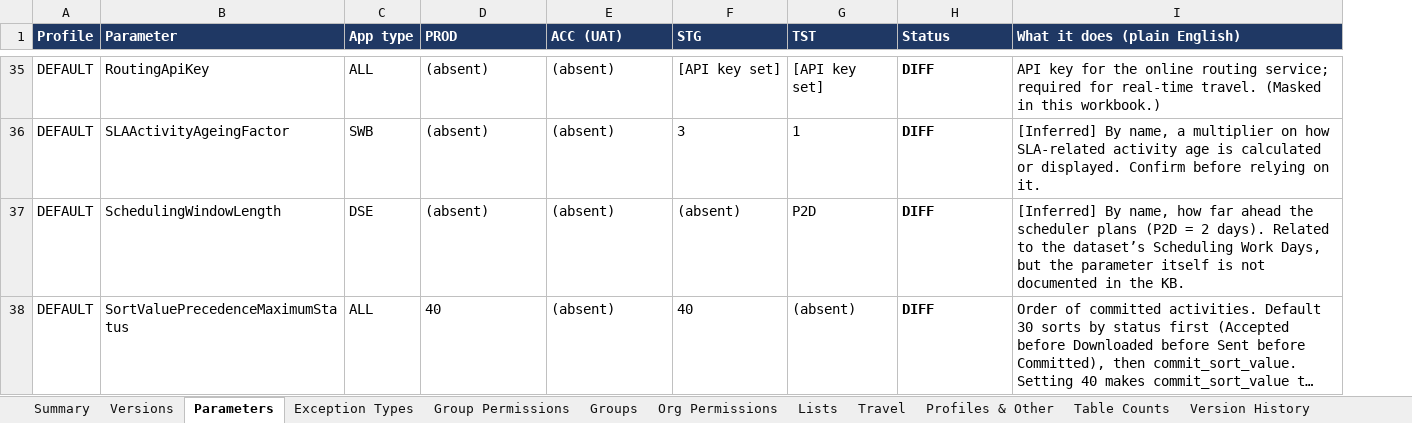
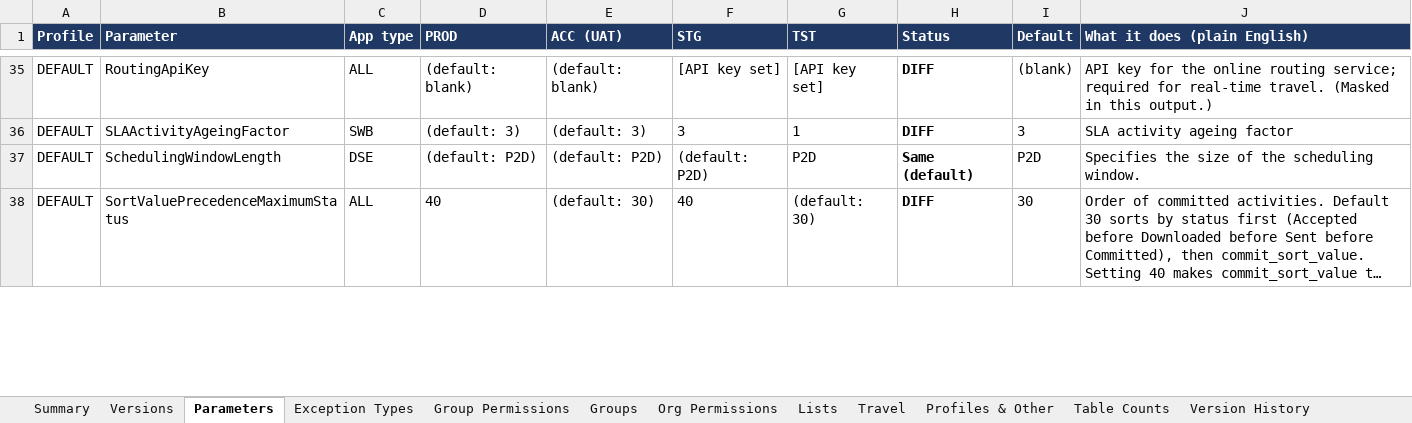
Before and after one commit to gogh-idawoodjee/pso-test-tools, an Excel workbook: docs/sys-compare-handoff/expected/PSO_environment_comparison.reference.xlsx, sheet Parameters, drawn as a sheet; only a part is shown, gaps mark what is left out; long unchanged cells end in …; values as stored, in another font and other column widths than the file's, no borders; charts and pictures and conditional formats not drawn; addresses are those after the commit; the diff covers the shown part only; the diff names each change by its address in the sheet, - before the commit and + after, or states it on an @@ line.

```diff
--- a/docs/sys-compare-handoff/expected/PSO_environment_comparison.reference.xlsx (sheet Parameters)
+++ b/docs/sys-compare-handoff/expected/PSO_environment_comparison.reference.xlsx (sheet Parameters)
+column I (Default), rows 35-38: (blank) | 3 | P2D | 30
-D35 (PROD): (absent)
+D35 (PROD): (default: blank)
-E35 (ACC (UAT)): (absent)
+E35 (ACC (UAT)): (default: blank)
-J35 (What it does (plain English)): …in this workbook.)
+J35 (What it does (plain English)): …in this output.)
-D36 (PROD): (absent)
+D36 (PROD): (default: 3)
-E36 (ACC (UAT)): (absent)
+E36 (ACC (UAT)): (default: 3)
-J36 (What it does (plain English)): [Inferred] By name, a multiplier on how SLA-related activity age is calculated or displayed. Confirm before relying on it.
+J36 (What it does (plain English)): SLA activity ageing factor
-D37 (PROD): (absent)
+D37 (PROD): (default: P2D)
-E37 (ACC (UAT)): (absent)
+E37 (ACC (UAT)): (default: P2D)
-F37 (STG): (absent)
+F37 (STG): (default: P2D)
-H37 (Status): DIFF
+H37 (Status): Same (default)
-J37 (What it does (plain English)): [Inferred] By name, how far ahead the scheduler plans (P2D = 2 days). Related to the dataset’s Scheduling Work Days, but the parameter itself is not documented in the KB.
+J37 (What it does (plain English)): Specifies the size of the scheduling window.
-E38 (ACC (UAT)): (absent)
+E38 (ACC (UAT)): (default: 30)
-G38 (TST): (absent)
+G38 (TST): (default: 30)
```
Also changed, not shown: 83 edited cells elsewhere in this sheet, sheet Summary, sheet Travel, sheet Versions, formulas that keep their value, hidden cells, 7 other files.
